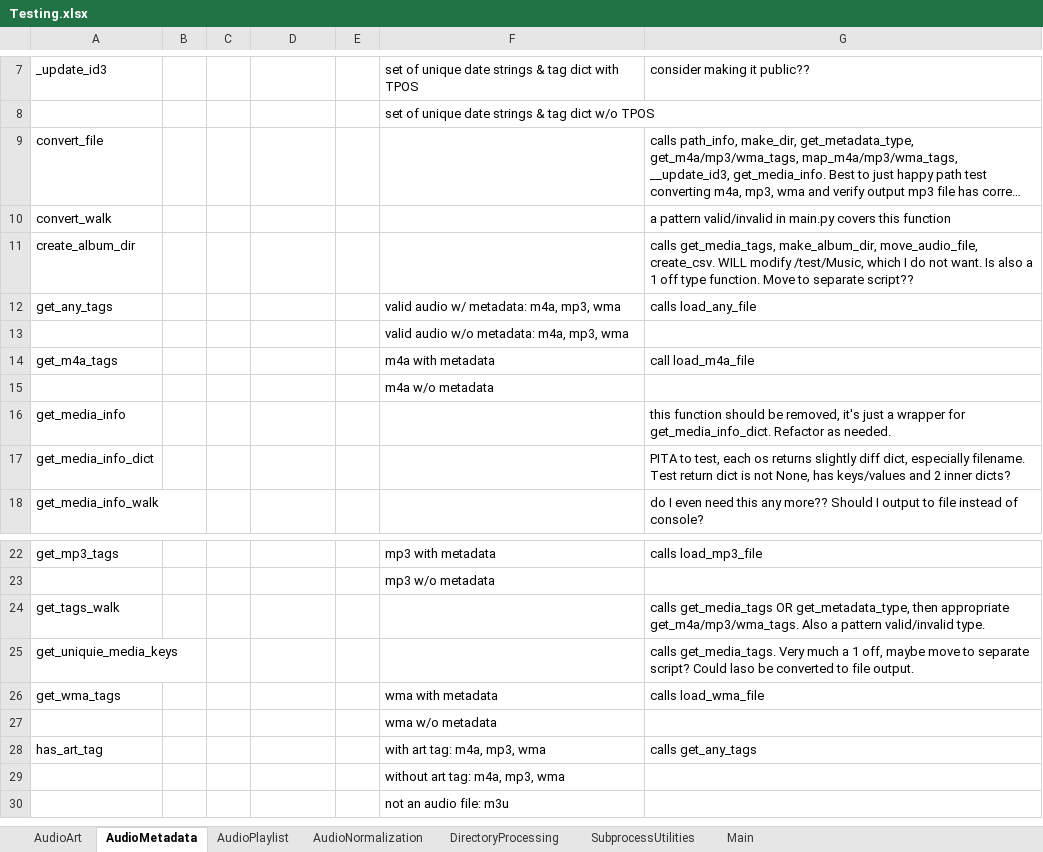
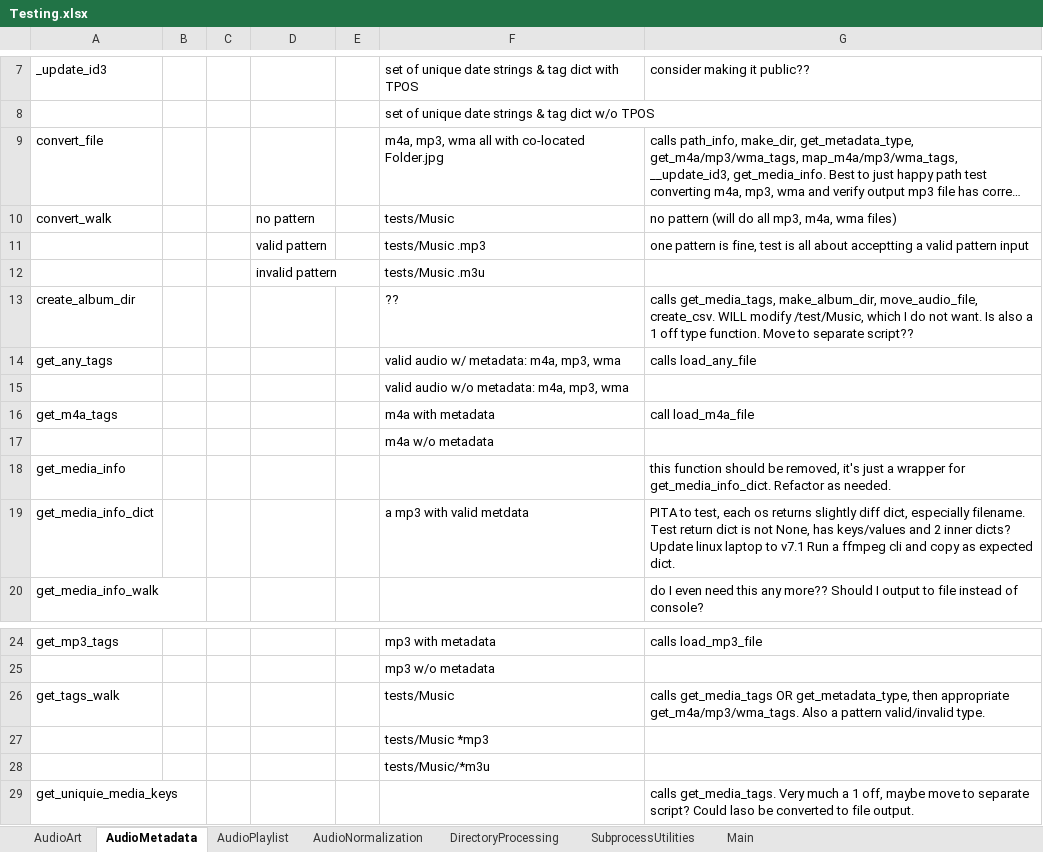
Before and after one commit to manweile/MusicProcessing, an Excel workbook: excel_files/Testing.xlsx, sheet AudioMetadata, drawn as a sheet; only a part is shown, gaps mark what is left out; the shorter side is filled out with more unchanged rows; long unchanged cells end in …; values as stored, in another font and other column widths than the file's, no borders; addresses are those after the commit; the diff names each change by its address in the sheet, - before the commit and + after, or states it on an @@ line.

Commit message:
update

```diff
--- a/excel_files/Testing.xlsx (sheet AudioMetadata)
+++ b/excel_files/Testing.xlsx (sheet AudioMetadata)
-F9: (empty)
+F9: m4a, mp3, wma all with co-located Folder.jpg
-D10: (empty)
+D10: no pattern
-F10: (empty)
+F10: tests/Music
-G10: a pattern valid/invalid in main.py covers this function
+G10: no pattern (will do all mp3, m4a, wma files)
+row 11:  |  |  | valid pattern |  | tests/Music .mp3 | one pattern is fine, test is all about acceptting a valid pattern input
+row 12:  |  |  | invalid pattern |  | tests/Music .m3u
-F13: (empty)
+F13: ??
-F19: (empty)
+F19: a mp3 with valid metdata
-G19: …inner dicts?
+G19: …inner dicts? Update linux laptop to v7.1 Run a ffmpeg cli and copy as expected dict.
-F26: (empty)
+F26: tests/Music
+row 27:  |  |  |  |  | tests/Music *mp3
+row 28:  |  |  |  |  | tests/Music/*m3u
```
